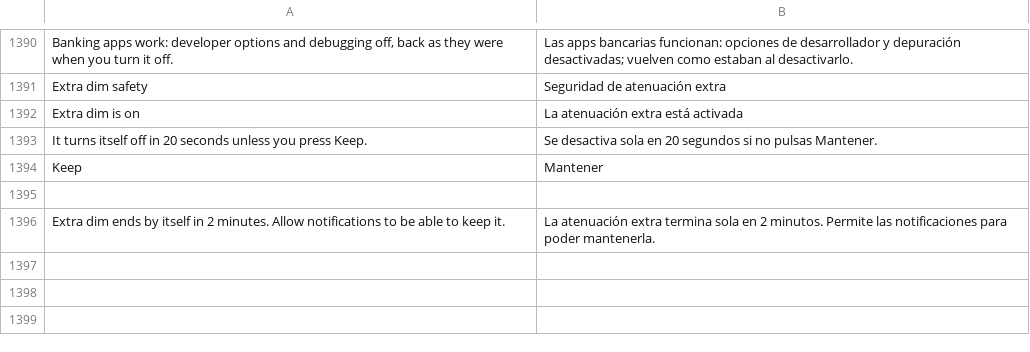
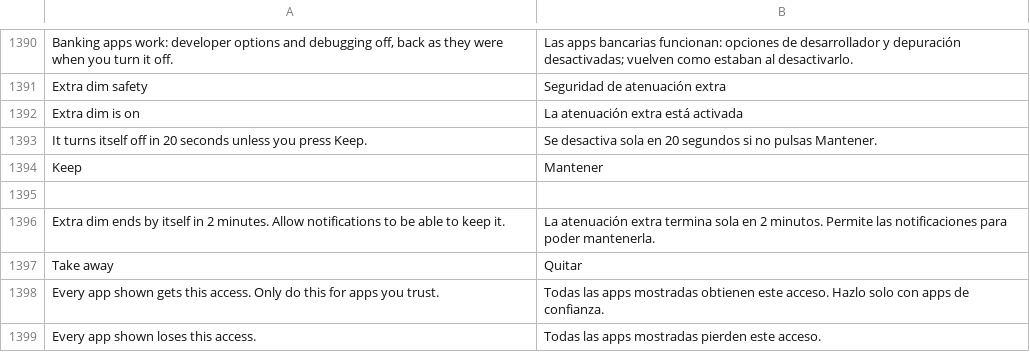
Before and after one commit to Order52/tinykit, a TSV file: app/src/main/assets/i18n/es.tsv, drawn as a sheet; only a part is shown, gaps mark what is left out.

```diff
--- a/app/src/main/assets/i18n/es.tsv
+++ b/app/src/main/assets/i18n/es.tsv
@@ -1396 +1396,4 @@ Keep	Mantener
 Extra dim ends by itself in 2 minutes. Allow notifications to be able to keep it.	La atenuación extra termina sola en 2 minutos. Permite las notificaciones para poder mantenerla.
+Take away	Quitar
+Every app shown gets this access. Only do this for apps you trust.	Todas las apps mostradas obtienen este acceso. Hazlo solo con apps de confianza.
+Every app shown loses this access.	Todas las apps mostradas pierden este acceso.
```
Also changed, not shown: app/src/main/assets/i18n/ru.tsv, 11 other files.
